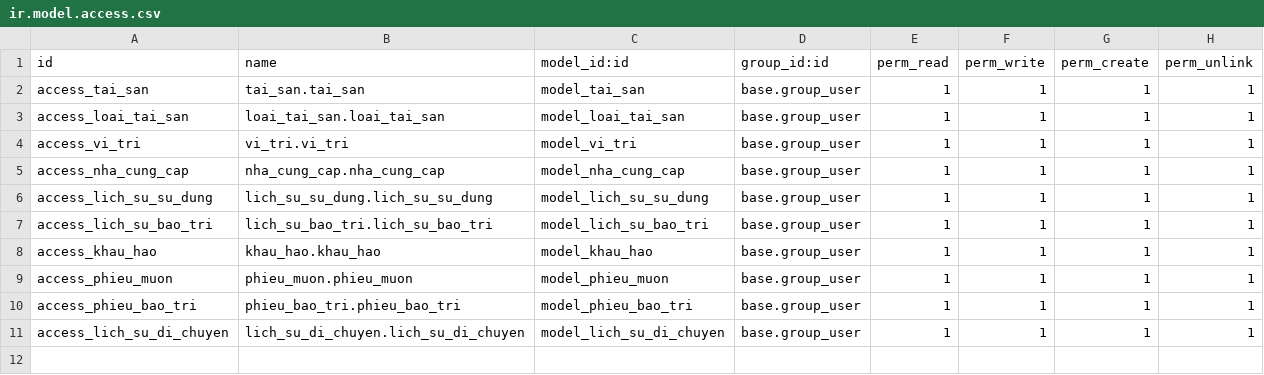
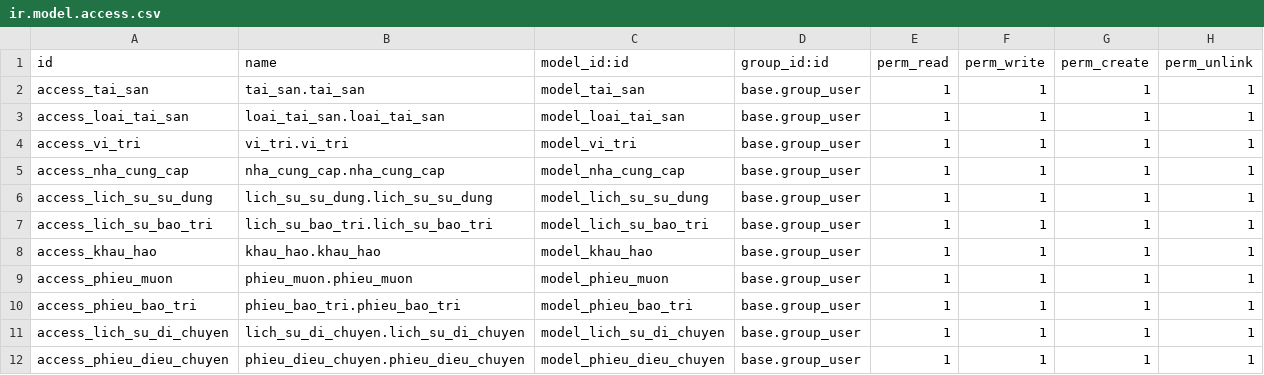
Before and after one commit to HuyHoangFSDev/TTDN-15-05-N1, a CSV file: addons/quan_ly_tai_san/security/ir.model.access.csv, drawn as a sheet; the diff names each change by its address in the sheet, - before the commit and + after, or states it on an @@ line.

Commit message:
UPDATE: Phieu_dieu_chuyen

```diff
--- a/addons/quan_ly_tai_san/security/ir.model.access.csv
+++ b/addons/quan_ly_tai_san/security/ir.model.access.csv
+row 12: access_phieu_dieu_chuyen | phieu_dieu_chuyen.phieu_dieu_chuyen | model_phieu_dieu_chuyen | base.group_user | 1 | 1 | 1 | 1
```
Also changed, not shown: 14 other files.
